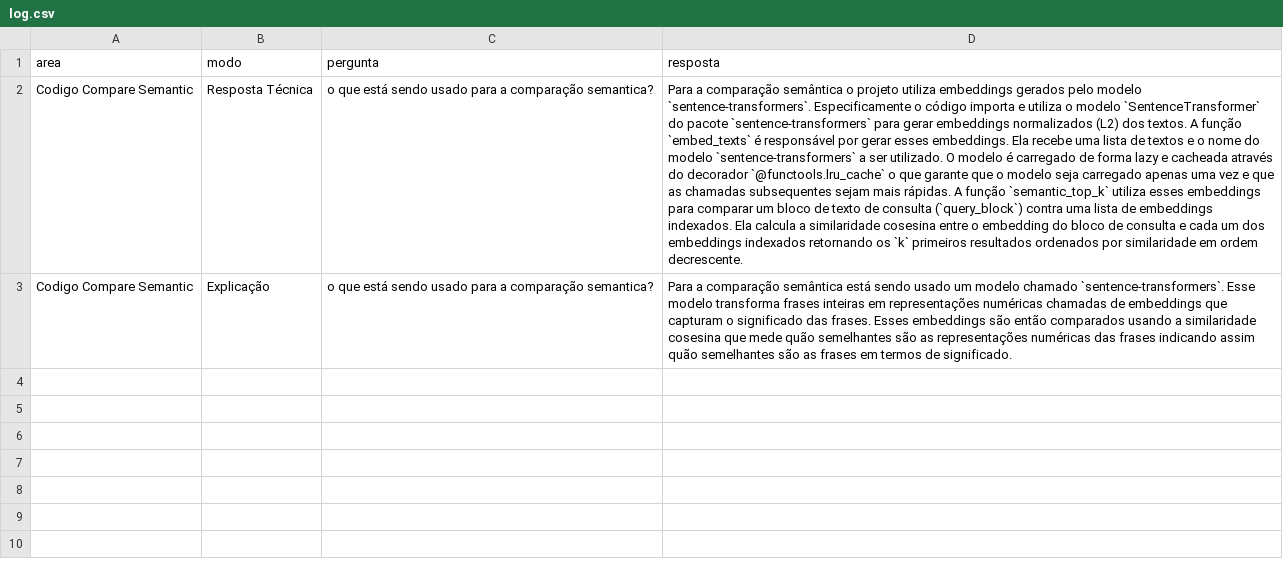
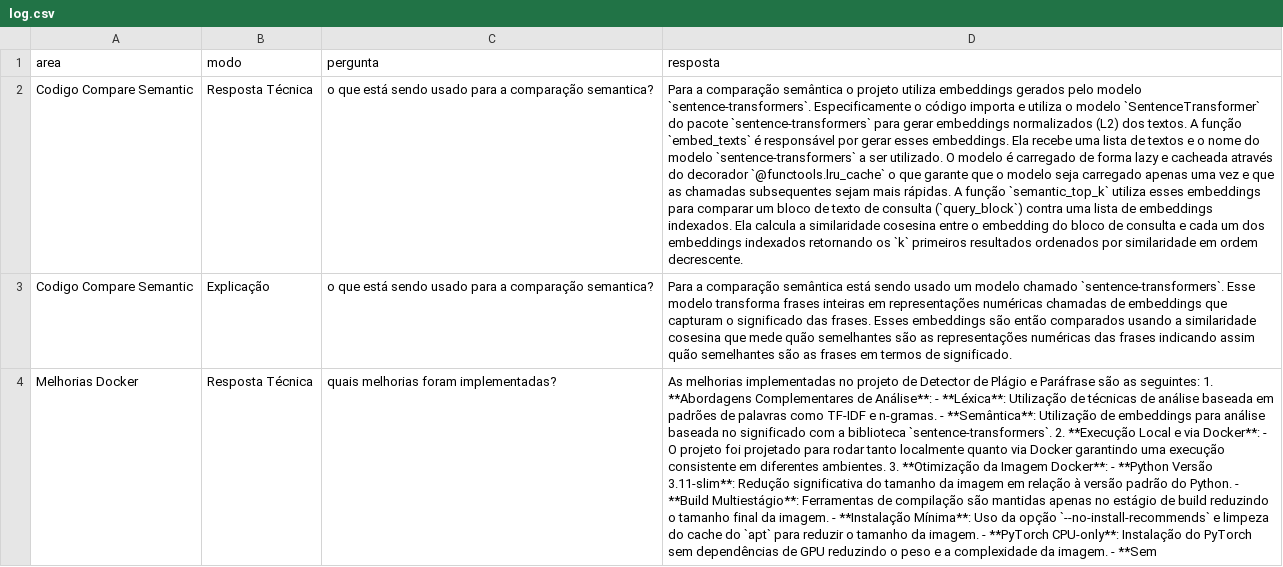
Before and after one commit to ethelbeluzzi/detector-plagio-parafrase-deploy, a CSV file: feedbacks/log.csv, drawn as a sheet; the diff names each change by its address in the sheet, - before the commit and + after, or states it on an @@ line.

Commit message:
append chat history

```diff
--- a/feedbacks/log.csv
+++ b/feedbacks/log.csv
+row 4: Melhorias Docker | Resposta Técnica | quais melhorias foram implementadas? | As melhorias implementadas no projeto de Detector de Plágio e Paráfrase são as seguintes: 1. **Abordagens Complementares de Análise**: - **Léxica**: Utilização de técnicas de análise baseada em padrões de palavras como TF-IDF e n-gramas. - **Semântica**: Utilização de embeddings para análise baseada no significado com a biblioteca `sentence-transformers`. 2. **Execução Local e via Docker**: - O projeto foi projetado para rodar tanto localmente quanto via Docker garantindo uma execução consistente em diferentes ambientes. 3. **Otimização da Imagem Docker**: - **Python Versão 3.11-slim**: Redução significativa do tamanho da imagem em relação à versão padrão do Python. - **Build Multiestágio**: Ferramentas de compilação são mantidas apenas no estágio de build reduzindo o tamanho final da imagem. - **Instalação Mínima**: Uso da opção `--no-install-recommends` e limpeza do cache do `apt` para reduzir o tamanho da imagem. - **PyTorch CPU-only**: Instalação do PyTorch sem dependências de GPU reduzindo o peso e a complexidade da imagem. - **Sem
```
